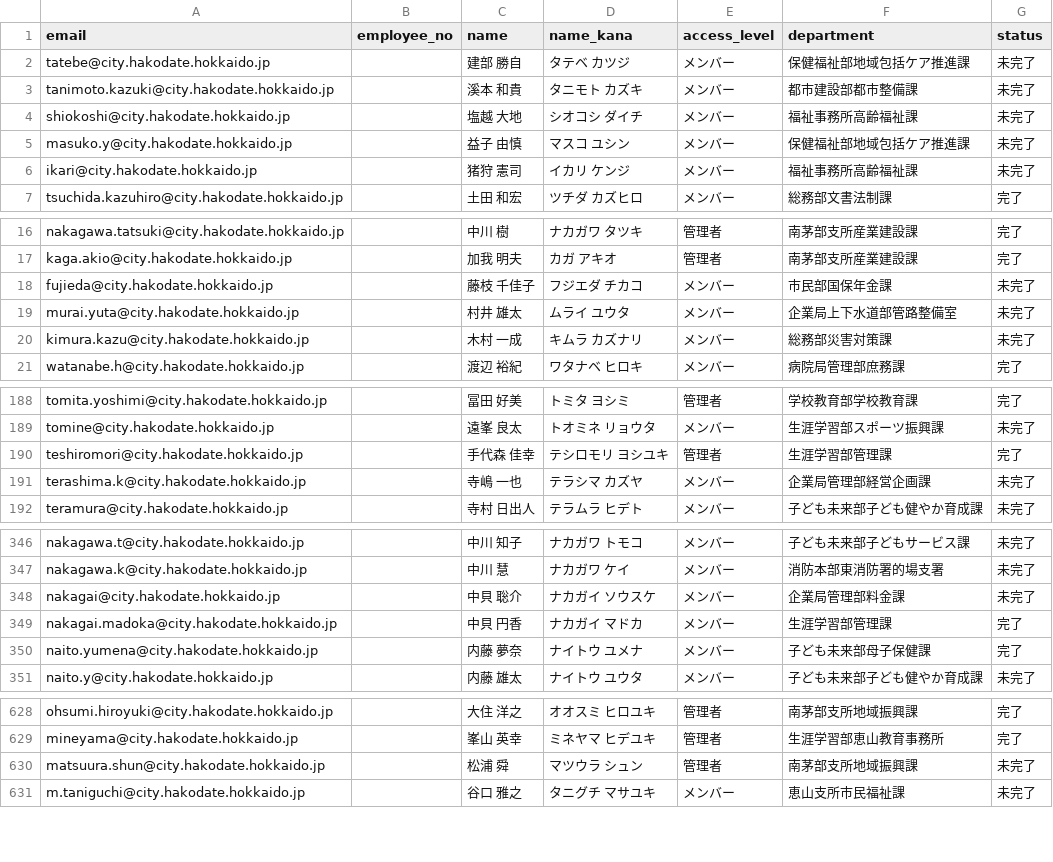
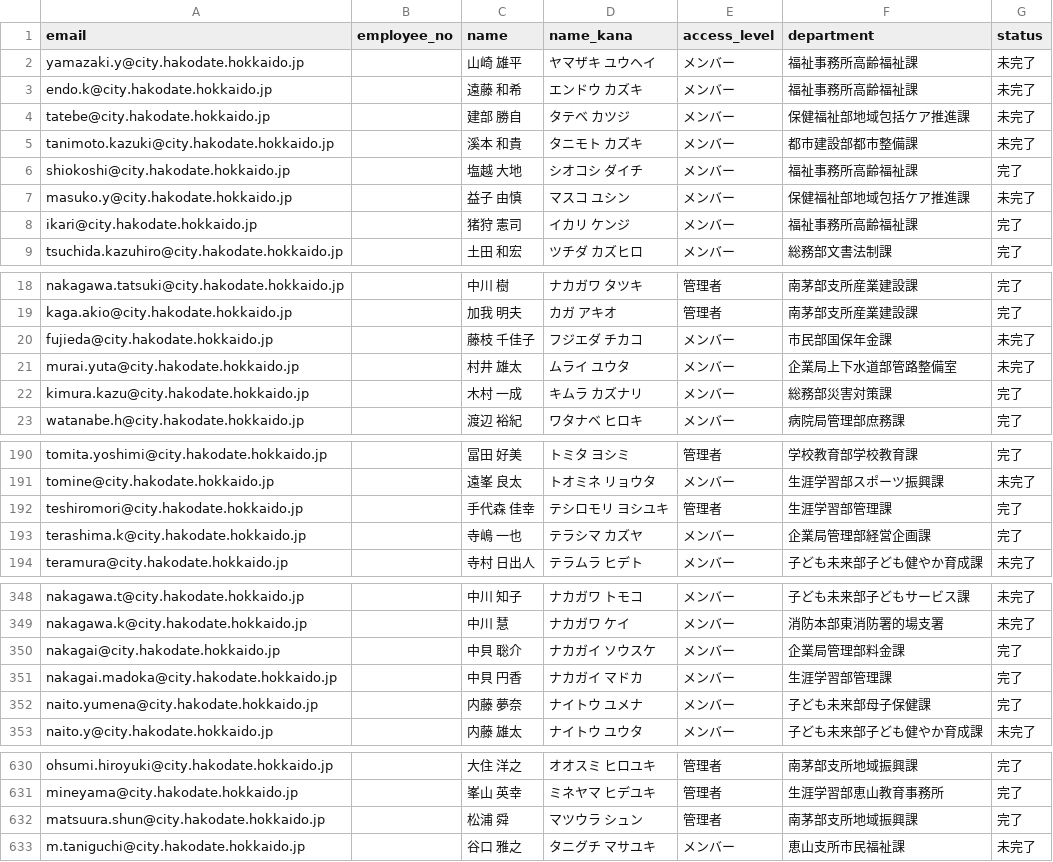
Before and after one commit to pikaring/claude-code, a CSV file: registrants.csv, drawn as a sheet; only a part is shown, gaps mark what is left out; the diff covers the shown part only.

```diff
--- a/registrants.csv
+++ b/registrants.csv
@@ -1,7 +1,9 @@
 email,employee_no,name,name_kana,access_level,department,status
+yamazaki.y@city.hakodate.hokkaido.jp,,山崎　雄平,ヤマザキ　ユウヘイ,メンバー,福祉事務所高齢福祉課,未完了
+endo.k@city.hakodate.hokkaido.jp,,遠藤　和希,エンドウ　カズキ,メンバー,福祉事務所高齢福祉課,未完了
 tatebe@city.hakodate.hokkaido.jp,,建部　勝自,タテベ　カツジ,メンバー,保健福祉部地域包括ケア推進課,未完了
 tanimoto.kazuki@city.hakodate.hokkaido.jp,,溪本　和貴,タニモト　カズキ,メンバー,都市建設部都市整備課,未完了
-shiokoshi@city.hakodate.hokkaido.jp,,塩越　大地,シオコシ　ダイチ,メンバー,福祉事務所高齢福祉課,未完了
+shiokoshi@city.hakodate.hokkaido.jp,,塩越　大地,シオコシ　ダイチ,メンバー,福祉事務所高齢福祉課,完了
 masuko.y@city.hakodate.hokkaido.jp,,益子　由慎,マスコ　ユシン,メンバー,保健福祉部地域包括ケア推進課,未完了
-ikari@city.hakodate.hokkaido.jp,,猪狩　憲司,イカリ　ケンジ,メンバー,福祉事務所高齢福祉課,未完了
+ikari@city.hakodate.hokkaido.jp,,猪狩　憲司,イカリ　ケンジ,メンバー,福祉事務所高齢福祉課,完了
 tsuchida.kazuhiro@city.hakodate.hokkaido.jp,,土田　和宏,ツチダ　カズヒロ,メンバー,総務部文書法制課,完了
@@ -19,3 +21,3 @@ fujieda@city.hakodate.hokkaido.jp,,藤枝　千佳子,フジエダ　チカコ,
 murai.yuta@city.hakodate.hokkaido.jp,,村井　雄太,ムライ　ユウタ,メンバー,企業局上下水道部管路整備室,未完了
-kimura.kazu@city.hakodate.hokkaido.jp,,木村　一成,キムラ　カズナリ,メンバー,総務部災害対策課,未完了
+kimura.kazu@city.hakodate.hokkaido.jp,,木村　一成,キムラ　カズナリ,メンバー,総務部災害対策課,完了
 watanabe.h@city.hakodate.hokkaido.jp,,渡辺　裕紀,ワタナベ　ヒロキ,メンバー,病院局管理部庶務課,完了
@@ -190,3 +192,3 @@ tomine@city.hakodate.hokkaido.jp,,遠峯　良太,トオミネ　リョウタ,
 teshiromori@city.hakodate.hokkaido.jp,,手代森　佳幸,テシロモリ　ヨシユキ,管理者,生涯学習部管理課,完了
-terashima.k@city.hakodate.hokkaido.jp,,寺嶋　一也,テラシマ　カズヤ,メンバー,企業局管理部経営企画課,未完了
+terashima.k@city.hakodate.hokkaido.jp,,寺嶋　一也,テラシマ　カズヤ,メンバー,企業局管理部経営企画課,完了
 teramura@city.hakodate.hokkaido.jp,,寺村　日出人,テラムラ　ヒデト,メンバー,子ども未来部子ども健やか育成課,未完了
@@ -347,3 +349,3 @@ nakagawa.t@city.hakodate.hokkaido.jp,,中川　知子,ナカガワ　トモコ,
 nakagawa.k@city.hakodate.hokkaido.jp,,中川　慧,ナカガワ　ケイ,メンバー,消防本部東消防署的場支署,未完了
-nakagai@city.hakodate.hokkaido.jp,,中貝　聡介,ナカガイ　ソウスケ,メンバー,企業局管理部料金課,未完了
+nakagai@city.hakodate.hokkaido.jp,,中貝　聡介,ナカガイ　ソウスケ,メンバー,企業局管理部料金課,完了
 nakagai.madoka@city.hakodate.hokkaido.jp,,中貝　円香,ナカガイ　マドカ,メンバー,生涯学習部管理課,完了
@@ -629,3 +631,3 @@ ohsumi.hiroyuki@city.hakodate.hokkaido.jp,,大住　洋之,オオスミ　ヒロ
 mineyama@city.hakodate.hokkaido.jp,,峯山　英幸,ミネヤマ　ヒデユキ,管理者,生涯学習部恵山教育事務所,完了
-matsuura.shun@city.hakodate.hokkaido.jp,,松浦　舜,マツウラ　シュン,管理者,南茅部支所地域振興課,未完了
+matsuura.shun@city.hakodate.hokkaido.jp,,松浦　舜,マツウラ　シュン,管理者,南茅部支所地域振興課,完了
 m.taniguchi@city.hakodate.hokkaido.jp,,谷口　雅之,タニグチ　マサユキ,メンバー,恵山支所市民福祉課,未完了
```
Also changed, not shown: 1 edited cell elsewhere in this file.
